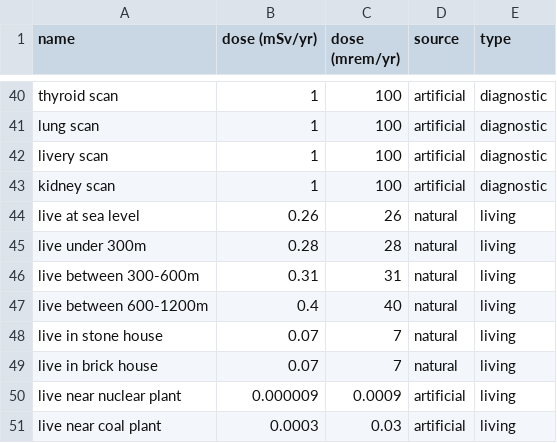
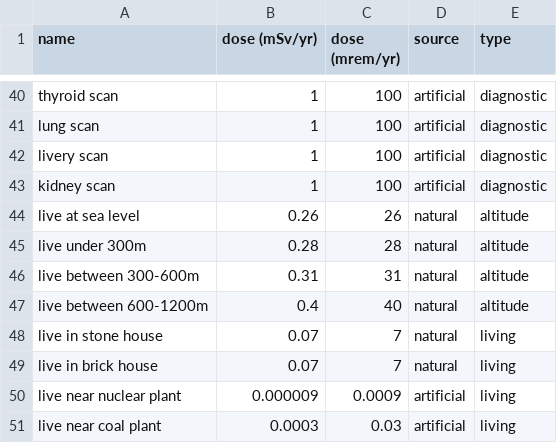
Before and after one commit to elenaagostoni/RadPy, a CSV file: data.csv, drawn as a sheet; only a part is shown, gaps mark what is left out.

Commit message:
Update data.csv

```diff
--- a/data.csv
+++ b/data.csv
@@ -43,6 +43,6 @@ livery scan;1;100;artificial;diagnostic
 kidney scan;1;100;artificial;diagnostic
-live at sea level;0.26;26;natural;living
-live under 300m;0.28;28;natural;living
-live between 300-600m;0.31;31;natural;living
-live between 600-1200m;0.4;40;natural;living
+live at sea level;0.26;26;natural;altitude
+live under 300m;0.28;28;natural;altitude
+live between 300-600m;0.31;31;natural;altitude
+live between 600-1200m;0.4;40;natural;altitude
 live in stone house;0.07;7;natural;living
```
